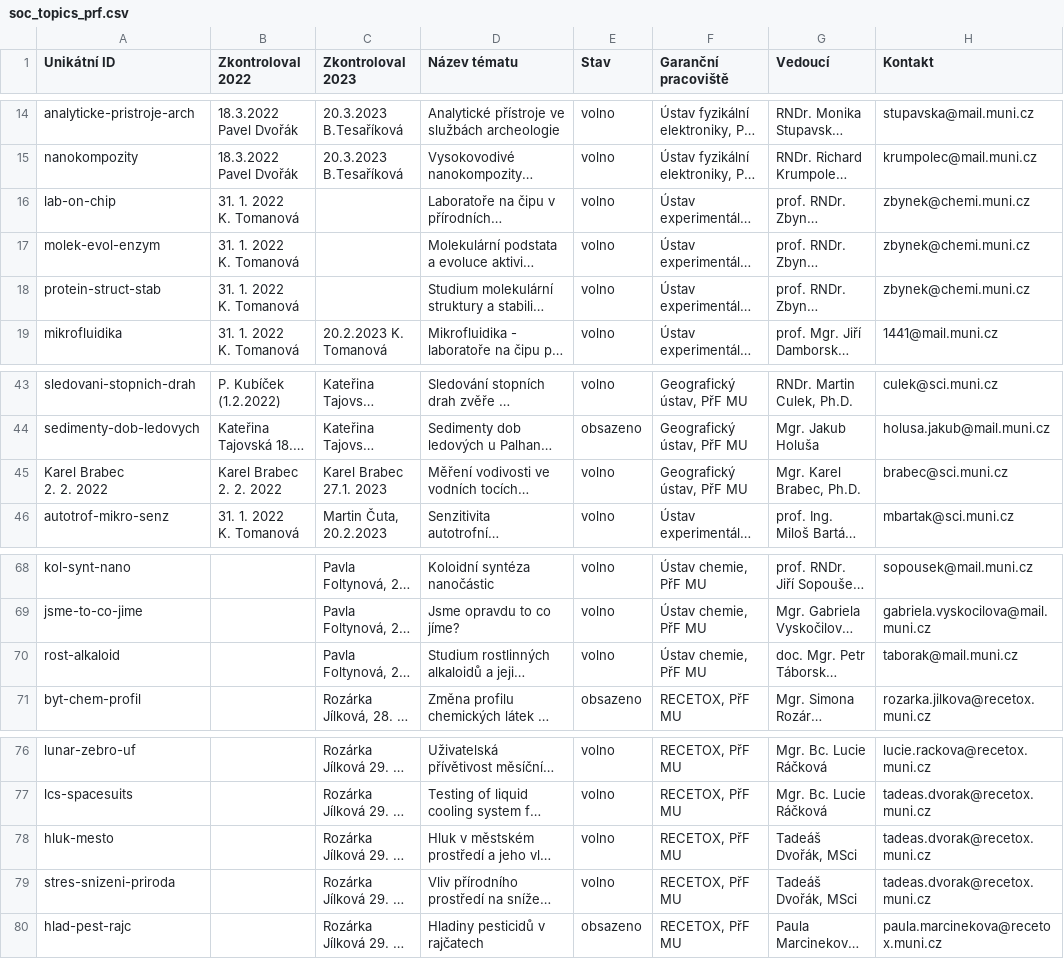
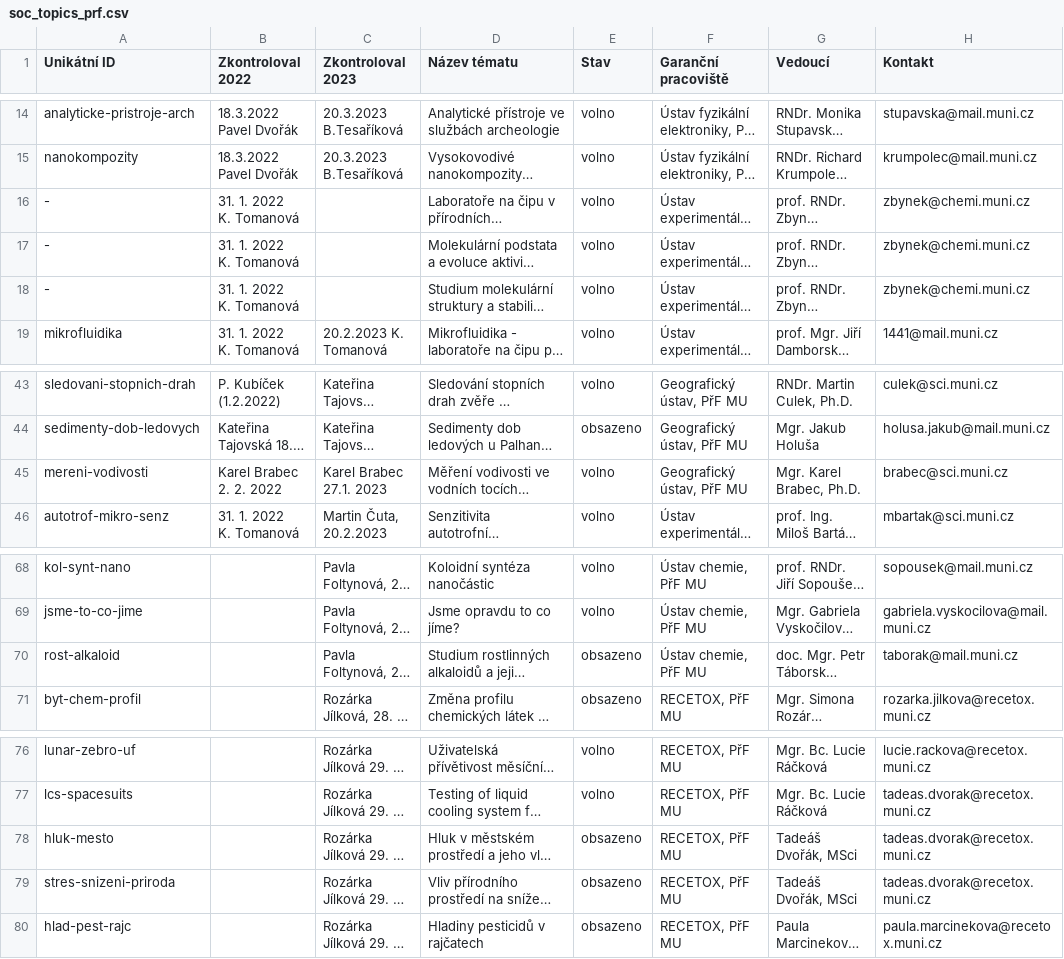
Before and after one commit to zverinec/prostredoskolaky-web, a CSV file: data/soc_topics_prf.csv, drawn as a sheet; only a part is shown, gaps mark what is left out; long unchanged cells end in …; ↵ is a line break in a cell; the diff names each change by its address in the sheet, - before the commit and + after, or states it on an @@ line.

Commit message:
Update PrF SOC topics.

```diff
--- a/data/soc_topics_prf.csv
+++ b/data/soc_topics_prf.csv
-A16 (Unikátní ID): lab-on-chip
+A16 (Unikátní ID): -
-A17 (Unikátní ID): molek-evol-enzym
+A17 (Unikátní ID): -
-A18 (Unikátní ID): protein-struct-stab
+A18 (Unikátní ID): -
-A45 (Unikátní ID): Karel Brabec ↵ 2. 2. 2022
+A45 (Unikátní ID): mereni-vodivosti
-E70 (Stav): volno
+E70 (Stav): obsazeno
-E78:E79 (Stav): volno
+E78:E79 (Stav): obsazeno
```
